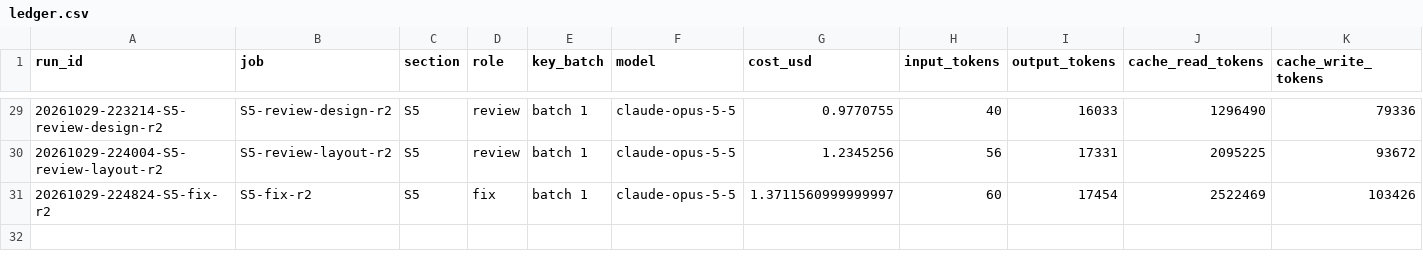
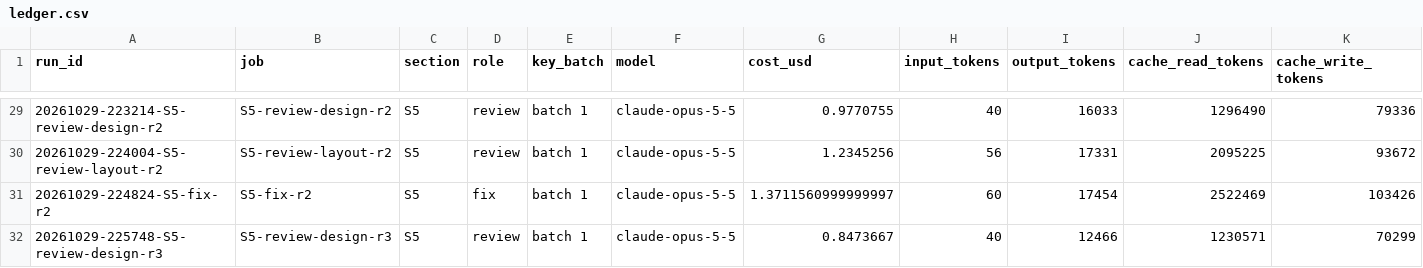
Before and after one commit to ChemE-as-Code/process-library, a CSV file: processes/ammonia-1/runs/ledger.csv, drawn as a sheet; only a part is shown, gaps mark what is left out; rows hold the shown columns only; the diff names each change by its address in the sheet, - before the commit and + after, or states it on an @@ line.

```diff
--- a/processes/ammonia-1/runs/ledger.csv
+++ b/processes/ammonia-1/runs/ledger.csv
+row 32: 20261029-225748-S5-review-design-r3 | S5-review-design-r3 | S5 | review | batch 1 | claude-opus-5-5 | 0.8473667 | 40 | 12466 | 1230571 | 70299
```
